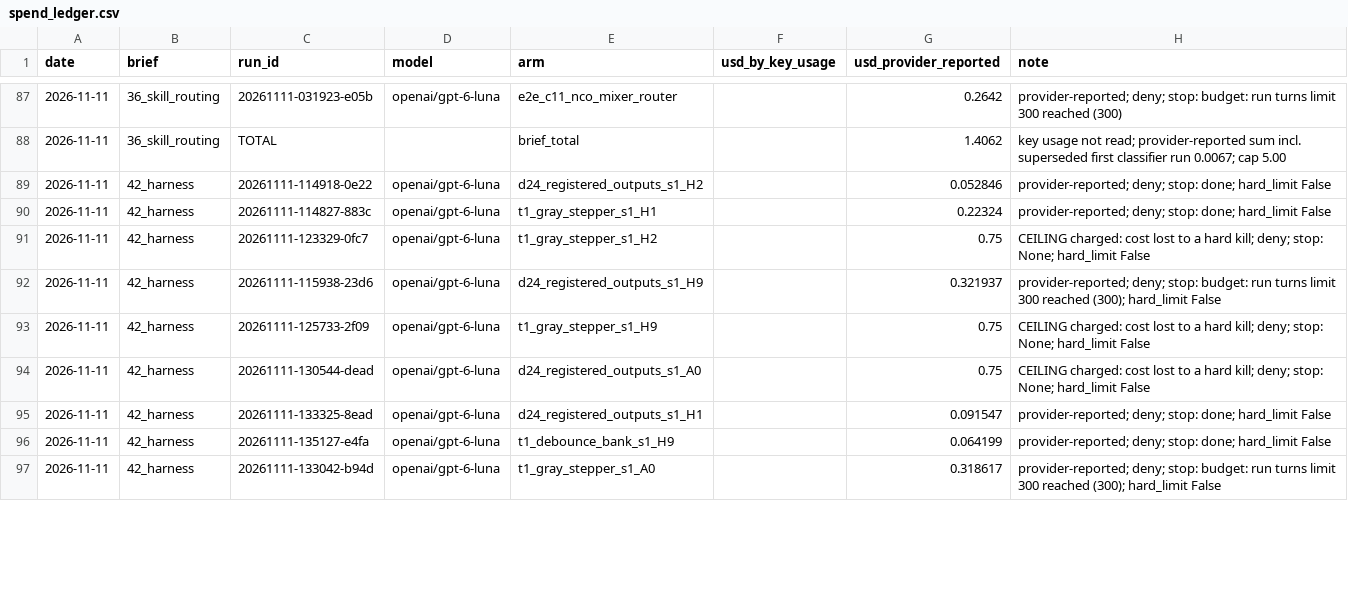
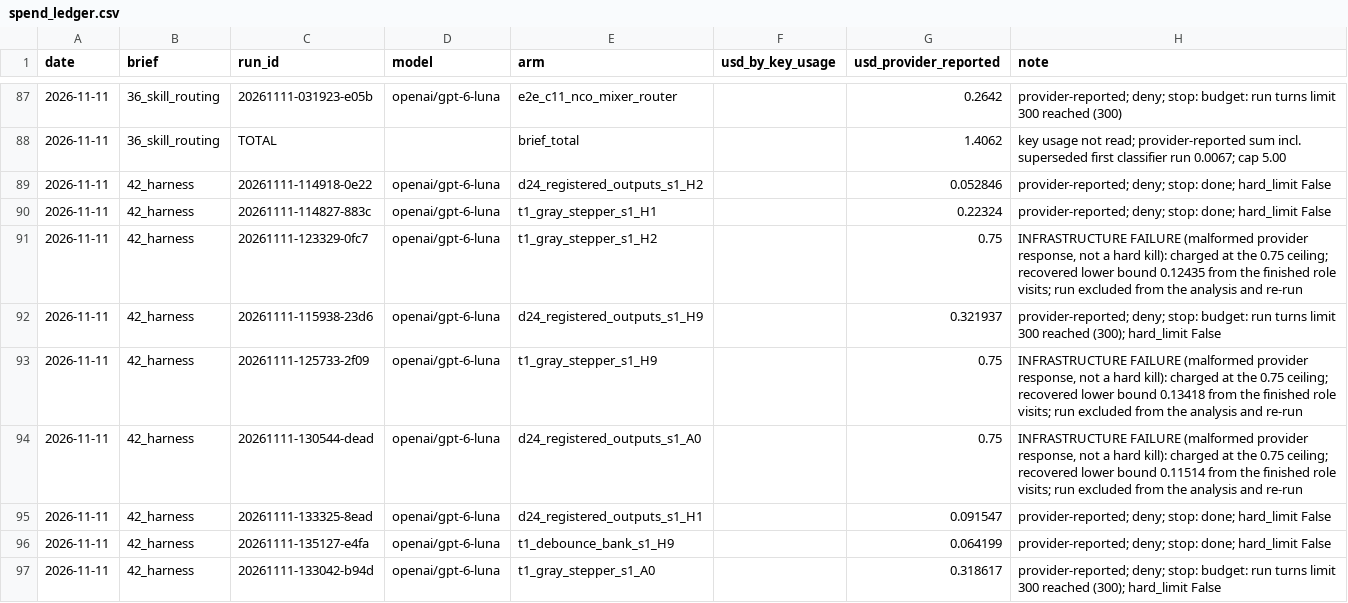
Before and after one commit to BrendanJamesLynskey/FPGA_Design_Agent, a CSV file: results/spend_ledger.csv, drawn as a sheet; only a part is shown, gaps mark what is left out; the diff covers the shown part only.

```diff
--- a/results/spend_ledger.csv
+++ b/results/spend_ledger.csv
@@ -91 +91 @@ date,brief,run_id,model,arm,usd_by_key_usage,usd_provider_reported,note
-2026-11-11,42_harness,20261111-123329-0fc7,openai/gpt-6-luna,t1_gray_stepper_s1_H2,,0.75,"CEILING charged: cost lost to a hard kill; deny; stop: None; hard_limit False"
+2026-11-11,42_harness,20261111-123329-0fc7,openai/gpt-6-luna,t1_gray_stepper_s1_H2,,0.75,"INFRASTRUCTURE FAILURE (malformed provider response, not a hard kill): charged at the 0.75 ceiling; recovered lower bound 0.12435 from the finished role visits; run excluded from the analysis and re-run"
@@ -93,2 +93,2 @@ date,brief,run_id,model,arm,usd_by_key_usage,usd_provider_reported,note
-2026-11-11,42_harness,20261111-125733-2f09,openai/gpt-6-luna,t1_gray_stepper_s1_H9,,0.75,"CEILING charged: cost lost to a hard kill; deny; stop: None; hard_limit False"
-2026-11-11,42_harness,20261111-130544-dead,openai/gpt-6-luna,d24_registered_outputs_s1_A0,,0.75,"CEILING charged: cost lost to a hard kill; deny; stop: None; hard_limit False"
+2026-11-11,42_harness,20261111-125733-2f09,openai/gpt-6-luna,t1_gray_stepper_s1_H9,,0.75,"INFRASTRUCTURE FAILURE (malformed provider response, not a hard kill): charged at the 0.75 ceiling; recovered lower bound 0.13418 from the finished role visits; run excluded from the analysis and re-run"
+2026-11-11,42_harness,20261111-130544-dead,openai/gpt-6-luna,d24_registered_outputs_s1_A0,,0.75,"INFRASTRUCTURE FAILURE (malformed provider response, not a hard kill): charged at the 0.75 ceiling; recovered lower bound 0.11514 from the finished role visits; run excluded from the analysis and re-run"
```
Also changed, not shown: 1 removed row and 10 edited cells elsewhere in this file, 16 other files.
